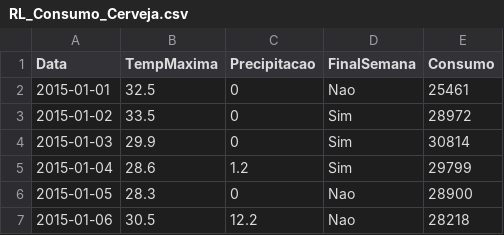
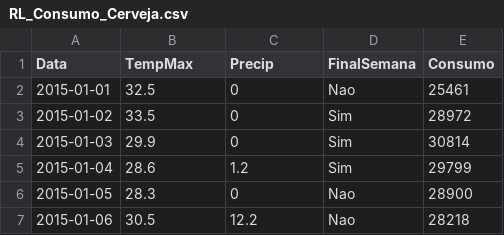
Before and after one commit to dsouzafi/ia_espm, a CSV file: datasets/RL_Consumo_Cerveja.csv, drawn as a sheet; only a part is shown.

Commit message:
Update RL_Consumo_Cerveja.csv

```diff
--- a/datasets/RL_Consumo_Cerveja.csv
+++ b/datasets/RL_Consumo_Cerveja.csv
@@ -1,2 +1,2 @@
-Data,TempMaxima,Precipitacao,FinalSemana,Consumo
+Data,TempMax,Precip,FinalSemana,Consumo
 2015-01-01,32.5,0,Nao,25461
```
